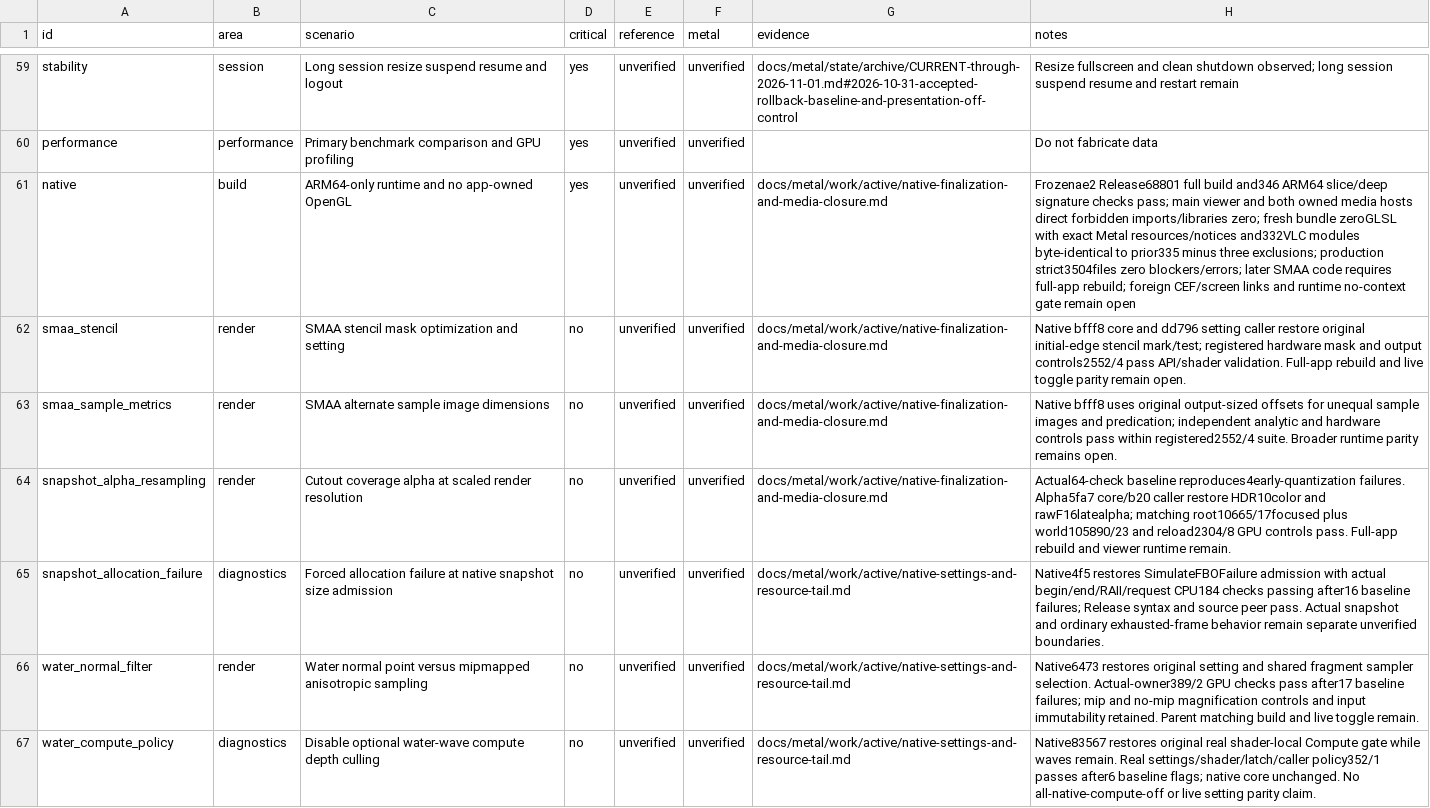
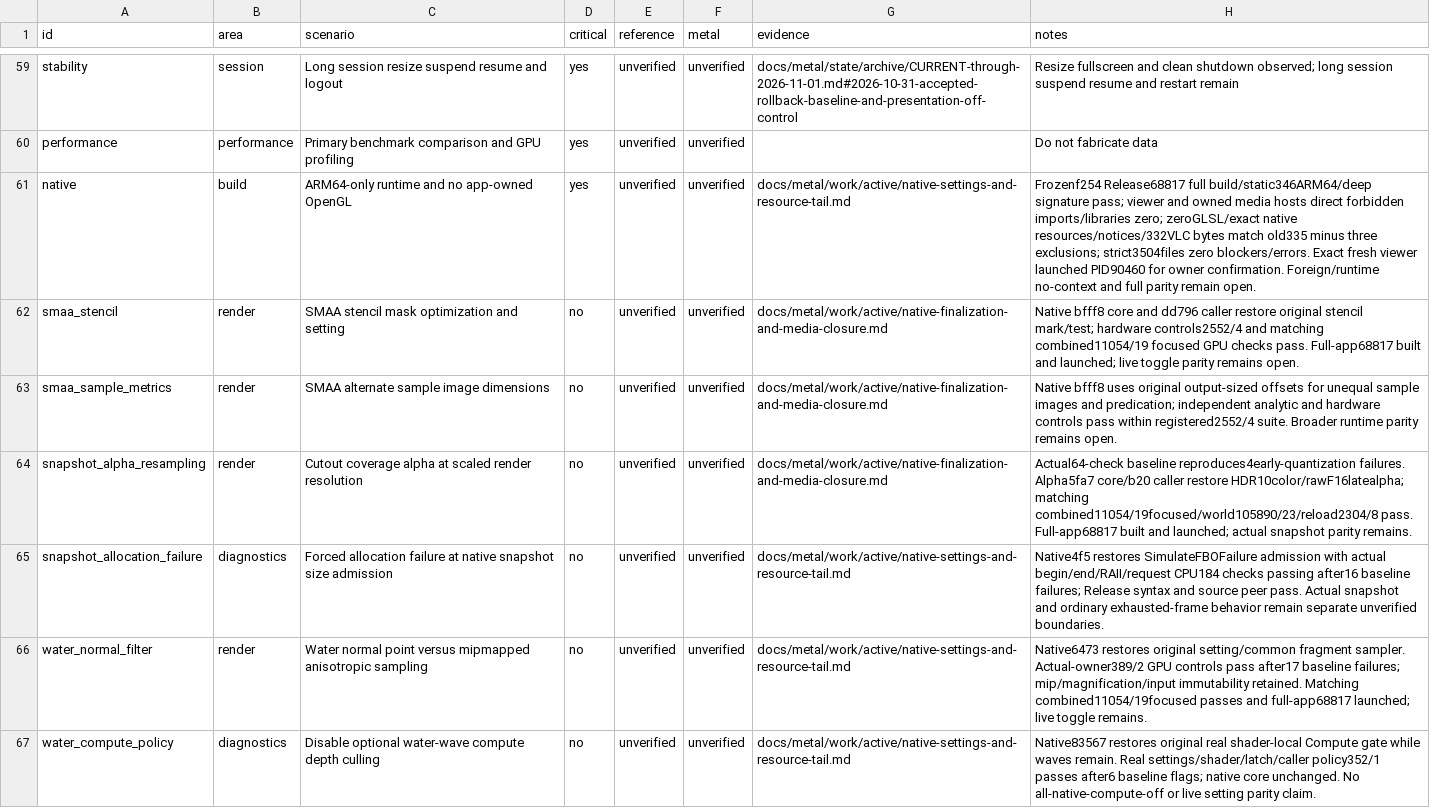
Before and after one commit to levdarkheart-lgtm/AlchemyFork, a CSV file: docs/metal/feature-matrix.csv, drawn as a sheet; only a part is shown, gaps mark what is left out.

Commit message:
Record matched native build checks and owner-requested viewer launch

```diff
--- a/docs/metal/feature-matrix.csv
+++ b/docs/metal/feature-matrix.csv
@@ -60,8 +60,8 @@ stability,session,Long session resize suspend resume and logout,yes,unverified,u
 performance,performance,Primary benchmark comparison and GPU profiling,yes,unverified,unverified,,Do not fabricate data
-native,build,ARM64-only runtime and no app-owned OpenGL,yes,unverified,unverified,docs/metal/work/active/native-finalization-and-media-closure.md,Frozenae2 Release68801 full build and346 ARM64 slice/deep signature checks pass; main viewer and both owned media hosts direct forbidden imports/libraries zero; fresh bundle zeroGLSL with exact Metal resources/notices and332VLC modules byte-identical to prior335 minus three exclusions; production strict3504files zero blockers/errors; later SMAA code requires full-app rebuild; foreign CEF/screen links and runtime no-context gate remain open
-smaa_stencil,render,SMAA stencil mask optimization and setting,no,unverified,unverified,docs/metal/work/active/native-finalization-and-media-closure.md,Native bfff8 core and dd796 setting caller restore original initial-edge stencil mark/test; registered hardware mask and output controls2552/4 pass API/shader validation. Full-app rebuild and live toggle parity remain open.
+native,build,ARM64-only runtime and no app-owned OpenGL,yes,unverified,unverified,docs/metal/work/active/native-settings-and-resource-tail.md,Frozenf254 Release68817 full build/static346ARM64/deep signature pass; viewer and owned media hosts direct forbidden imports/libraries zero; zeroGLSL/exact native resources/notices/332VLC bytes match old335 minus three exclusions; strict3504files zero blockers/errors. Exact fresh viewer launched PID90460 for owner confirmation. Foreign/runtime no-context and full parity remain open.
+smaa_stencil,render,SMAA stencil mask optimization and setting,no,unverified,unverified,docs/metal/work/active/native-finalization-and-media-closure.md,Native bfff8 core and dd796 caller restore original stencil mark/test; hardware controls2552/4 and matching combined11054/19 focused GPU checks pass. Full-app68817 built and launched; live toggle parity remains open.
 smaa_sample_metrics,render,SMAA alternate sample image dimensions,no,unverified,unverified,docs/metal/work/active/native-finalization-and-media-closure.md,Native bfff8 uses original output-sized offsets for unequal sample images and predication; independent analytic and hardware controls pass within registered2552/4 suite. Broader runtime parity remains open.
-snapshot_alpha_resampling,render,Cutout coverage alpha at scaled render resolution,no,unverified,unverified,docs/metal/work/active/native-finalization-and-media-closure.md,Actual64-check baseline reproduces4early-quantization failures. Alpha5fa7 core/b20 caller restore HDR10color and rawF16latealpha; matching root10665/17focused plus world105890/23 and reload2304/8 GPU controls pass. Full-app rebuild and viewer runtime remain.
+snapshot_alpha_resampling,render,Cutout coverage alpha at scaled render resolution,no,unverified,unverified,docs/metal/work/active/native-finalization-and-media-closure.md,Actual64-check baseline reproduces4early-quantization failures. Alpha5fa7 core/b20 caller restore HDR10color/rawF16latealpha; matching combined11054/19focused/world105890/23/reload2304/8 pass. Full-app68817 built and launched; actual snapshot parity remains.
 snapshot_allocation_failure,diagnostics,Forced allocation failure at native snapshot size admission,no,unverified,unverified,docs/metal/work/active/native-settings-and-resource-tail.md,Native4f5 restores SimulateFBOFailure admission with actual begin/end/RAII/request CPU184 checks passing after16 baseline failures; Release syntax and source peer pass. Actual snapshot and ordinary exhausted-frame behavior remain separate unverified boundaries.
-water_normal_filter,render,Water normal point versus mipmapped anisotropic sampling,no,unverified,unverified,docs/metal/work/active/native-settings-and-resource-tail.md,Native6473 restores original setting and shared fragment sampler selection. Actual-owner389/2 GPU checks pass after17 baseline failures; mip and no-mip magnification controls and input immutability retained. Parent matching build and live toggle remain.
+water_normal_filter,render,Water normal point versus mipmapped anisotropic sampling,no,unverified,unverified,docs/metal/work/active/native-settings-and-resource-tail.md,Native6473 restores original setting/common fragment sampler. Actual-owner389/2 GPU controls pass after17 baseline failures; mip/magnification/input immutability retained. Matching combined11054/19focused passes and full-app68817 launched; live toggle remains.
 water_compute_policy,diagnostics,Disable optional water-wave compute depth culling,no,unverified,unverified,docs/metal/work/active/native-settings-and-resource-tail.md,Native83567 restores original real shader-local Compute gate while waves remain. Real settings/shader/latch/caller policy352/1 passes after6 baseline flags; native core unchanged. No all-native-compute-off or live setting parity claim.
```
Also changed, not shown: 3 other files.
